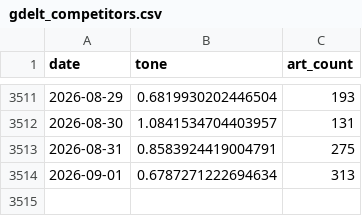
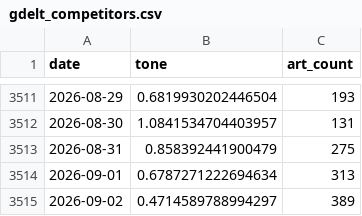
Before and after one commit to kevinrambhia11/nvda-news-quant, a CSV file: artifacts/cache/gdelt_competitors.csv, drawn as a sheet; only a part is shown, gaps mark what is left out.

```diff
--- a/artifacts/cache/gdelt_competitors.csv
+++ b/artifacts/cache/gdelt_competitors.csv
@@ -3512,3 +3512,4 @@ date,tone,art_count
 2026-08-30,1.0841534704403957,131
-2026-08-31,0.8583924419004791,275
+2026-08-31,0.858392441900479,275
 2026-09-01,0.6787271222694634,313
+2026-09-02,0.4714589788994297,389
```
Also changed, not shown: artifacts/cache/bq_industry.csv, artifacts/cache/bq_nvda_tone.csv, 8 other files.
